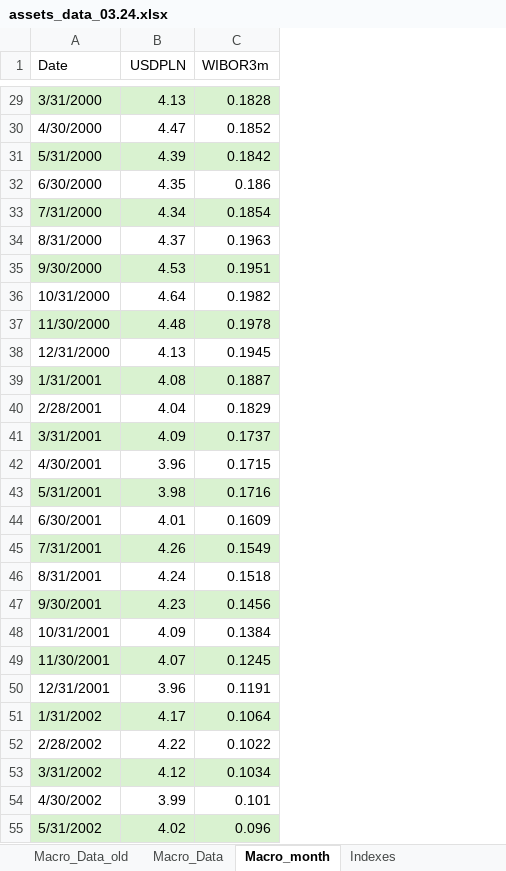
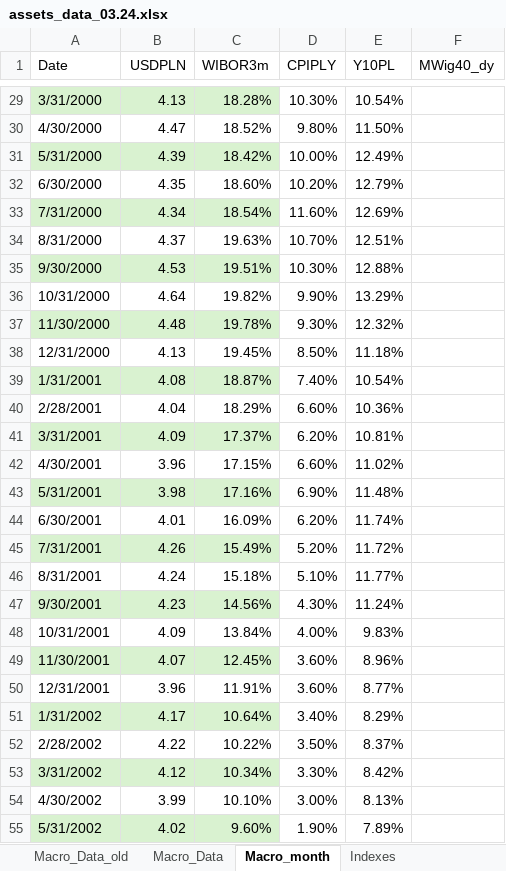
Before and after one commit to msz13/Goal-Based-Investing, an Excel workbook: julia_msp/data/assets_data_03.24.xlsx, sheet Macro_month, drawn as a sheet; only a part is shown, gaps mark what is left out; values as stored, in another font and other column widths than the file's, no borders; the diff covers the shown part only; the diff names each change by its address in the sheet, - before the commit and + after, or states it on an @@ line.

```diff
--- a/julia_msp/data/assets_data_03.24.xlsx (sheet Macro_month)
+++ b/julia_msp/data/assets_data_03.24.xlsx (sheet Macro_month)
+column D (CPIPLY), rows 29-55: 10.30% | 9.80% | 10.00% | 10.20% | 11.60% | 10.70% | 10.30% | 9.90% | 9.30% | 8.50% | 7.40% | 6.60% | 6.20% | 6.60% | 6.90% | 6.20% | 5.20% | 5.10% | 4.30% | 4.00% | 3.60% | 3.60% | 3.40% | 3.50% | 3.30% | 3.00% | 1.90%
+column E (Y10PL), rows 29-55: 10.54% | 11.50% | 12.49% | 12.79% | 12.69% | 12.51% | 12.88% | 13.29% | 12.32% | 11.18% | 10.54% | 10.36% | 10.81% | 11.02% | 11.48% | 11.74% | 11.72% | 11.77% | 11.24% | 9.83% | 8.96% | 8.77% | 8.29% | 8.37% | 8.42% | 8.13% | 7.89%
+column F (MWig40_dy), empty
-C29 (WIBOR3m): 0.1828
+C29 (WIBOR3m): 18.28%
-C30 (WIBOR3m): 0.1852
+C30 (WIBOR3m): 18.52%
-C31 (WIBOR3m): 0.1842
+C31 (WIBOR3m): 18.42%
-C32 (WIBOR3m): 0.186
+C32 (WIBOR3m): 18.60%
-C33 (WIBOR3m): 0.1854
+C33 (WIBOR3m): 18.54%
-C34 (WIBOR3m): 0.1963
+C34 (WIBOR3m): 19.63%
-C35 (WIBOR3m): 0.1951
+C35 (WIBOR3m): 19.51%
-C36 (WIBOR3m): 0.1982
+C36 (WIBOR3m): 19.82%
-C37 (WIBOR3m): 0.1978
+C37 (WIBOR3m): 19.78%
-C38 (WIBOR3m): 0.1945
+C38 (WIBOR3m): 19.45%
-C39 (WIBOR3m): 0.1887
+C39 (WIBOR3m): 18.87%
-C40 (WIBOR3m): 0.1829
+C40 (WIBOR3m): 18.29%
-C41 (WIBOR3m): 0.1737
+C41 (WIBOR3m): 17.37%
-C42 (WIBOR3m): 0.1715
+C42 (WIBOR3m): 17.15%
-C43 (WIBOR3m): 0.1716
+C43 (WIBOR3m): 17.16%
-C44 (WIBOR3m): 0.1609
+C44 (WIBOR3m): 16.09%
-C45 (WIBOR3m): 0.1549
+C45 (WIBOR3m): 15.49%
-C46 (WIBOR3m): 0.1518
+C46 (WIBOR3m): 15.18%
-C47 (WIBOR3m): 0.1456
+C47 (WIBOR3m): 14.56%
-C48 (WIBOR3m): 0.1384
+C48 (WIBOR3m): 13.84%
-C49 (WIBOR3m): 0.1245
+C49 (WIBOR3m): 12.45%
-C50 (WIBOR3m): 0.1191
+C50 (WIBOR3m): 11.91%
-C51 (WIBOR3m): 0.1064
+C51 (WIBOR3m): 10.64%
-C52 (WIBOR3m): 0.1022
+C52 (WIBOR3m): 10.22%
-C53 (WIBOR3m): 0.1034
+C53 (WIBOR3m): 10.34%
-C54 (WIBOR3m): 0.101
+C54 (WIBOR3m): 10.10%
-C55 (WIBOR3m): 0.096
+C55 (WIBOR3m): 9.60%
```
Also changed, not shown: 294 edited cells elsewhere in this sheet, 4 other files.
